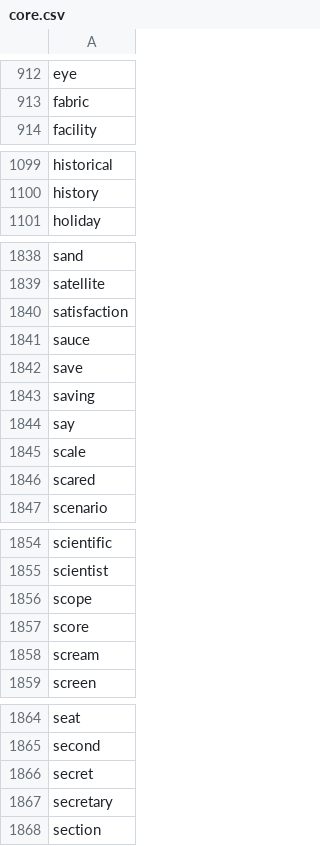
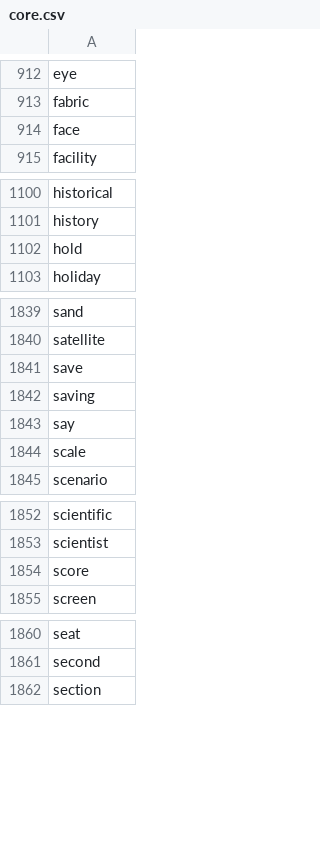
Before and after one commit to Swidjit/chat, a CSV file: core.csv, drawn as a sheet; only a part is shown, gaps mark what is left out; the diff covers the shown part only.

```diff
--- a/core.csv
+++ b/core.csv
@@ -913,2 +913,3 @@ eye
 fabric
+face
 facility
@@ -1100,2 +1101,3 @@ historical
 history
+hold
 holiday
@@ -1839,4 +1840,2 @@ sand
 satellite
-satisfaction
-sauce
 save
@@ -1845,3 +1844,2 @@ say
 scale
-scared
 scenario
@@ -1855,5 +1853,3 @@ scientific
 scientist
-scope
 score
-scream
 screen
@@ -1865,4 +1861,2 @@ seat
 second
-secret
-secretary
 section
```
Also changed, not shown: 5 removed rows elsewhere in this file, blacklist.csv, 5 other files.
